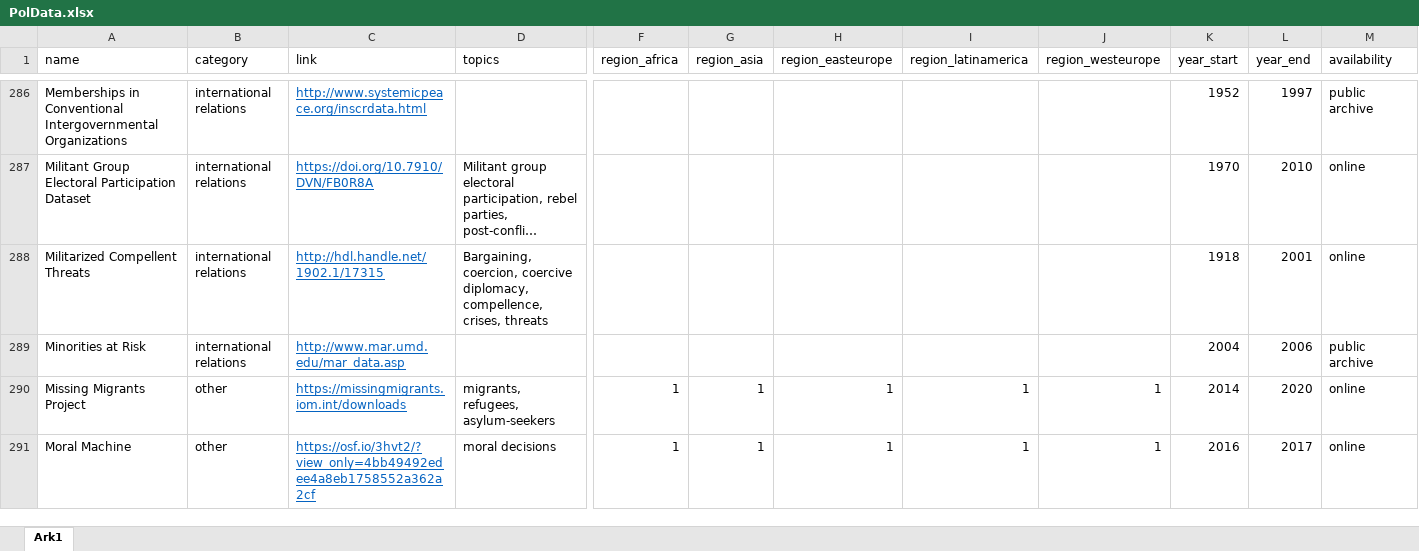
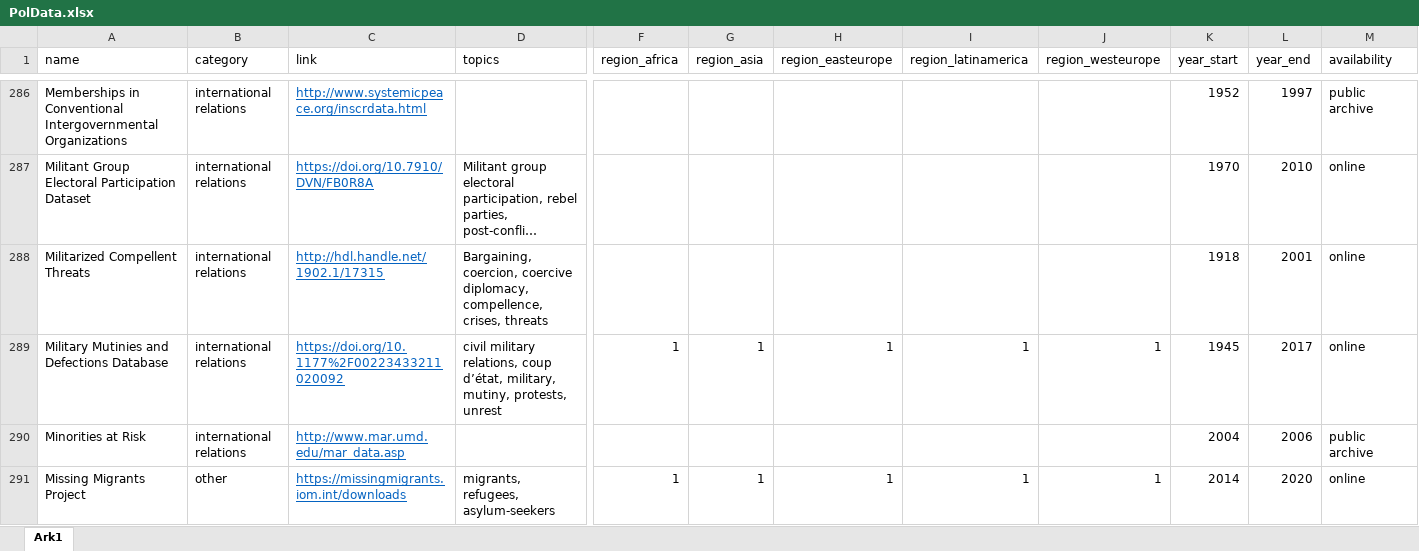
Before and after one commit to erikgahner/PolData, an Excel workbook: PolData.xlsx, sheet Ark1, drawn as a sheet; only a part is shown, gaps mark what is left out; the shorter side is filled out with more unchanged rows; long unchanged cells end in …; values as stored, in another font and other column widths than the file's, no borders; rows hold the shown columns only; the diff covers the shown part only; the diff names each change by its address in the sheet, - before the commit and + after, or states it on an @@ line.

Commit message:
add 'Military Mutinies and Defections Database', 'Political Apology database' and 'Tasks Assigned to Missions in their Mandates'

```diff
--- a/PolData.xlsx (sheet Ark1)
+++ b/PolData.xlsx (sheet Ark1)
+row 289: Military Mutinies and Defections Database | international relations | https://doi.org/10.1177%2F00223433211020092 | civil military relations, coup d’état, military, mutiny, protests, unrest | 1 | 1 | 1 | 1 | 1 | 1945 | 2017 | online
```
Also changed, not shown: 2 added rows elsewhere in this sheet, 2 other files.
